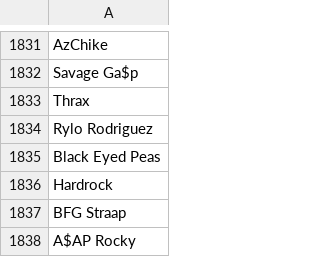
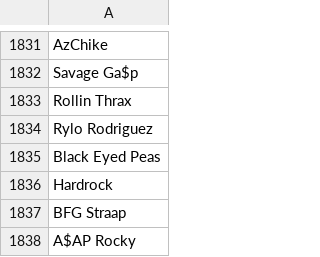
Before and after one commit to Aniitaa7/proyecto-da-promo-k-modulo-2-team-4, a CSV file: lista_artistas_musicbrainz.csv, drawn as a sheet; only a part is shown, gaps mark what is left out.

Commit message:
finish MusicBrainz

```diff
--- a/lista_artistas_musicbrainz.csv
+++ b/lista_artistas_musicbrainz.csv
@@ -1832,3 +1832,3 @@ AzChike
 Savage Ga$p
-Thrax
+Rollin Thrax
 Rylo Rodriguez
```
Also changed, not shown: 2 other files.
